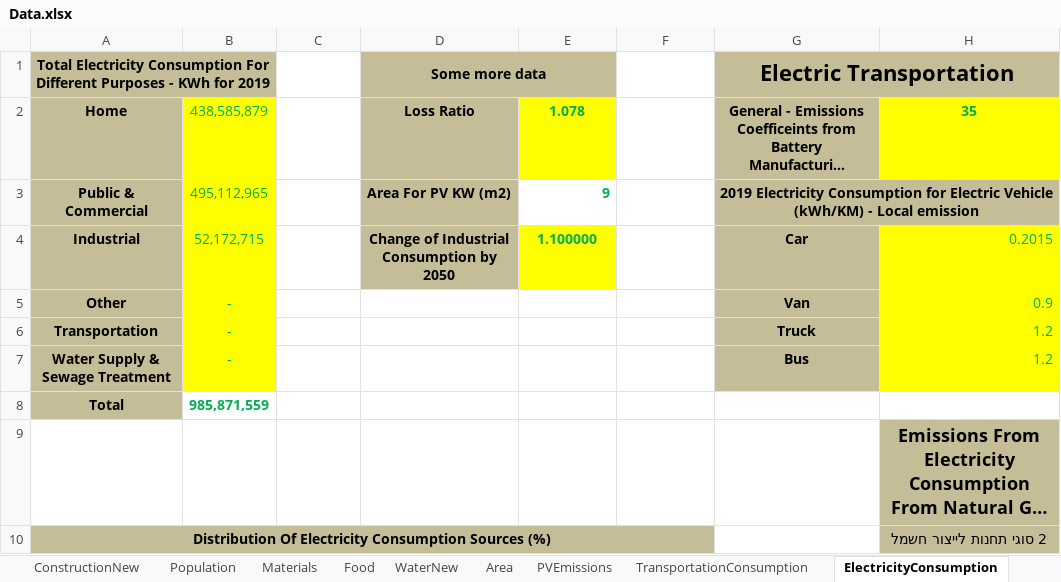
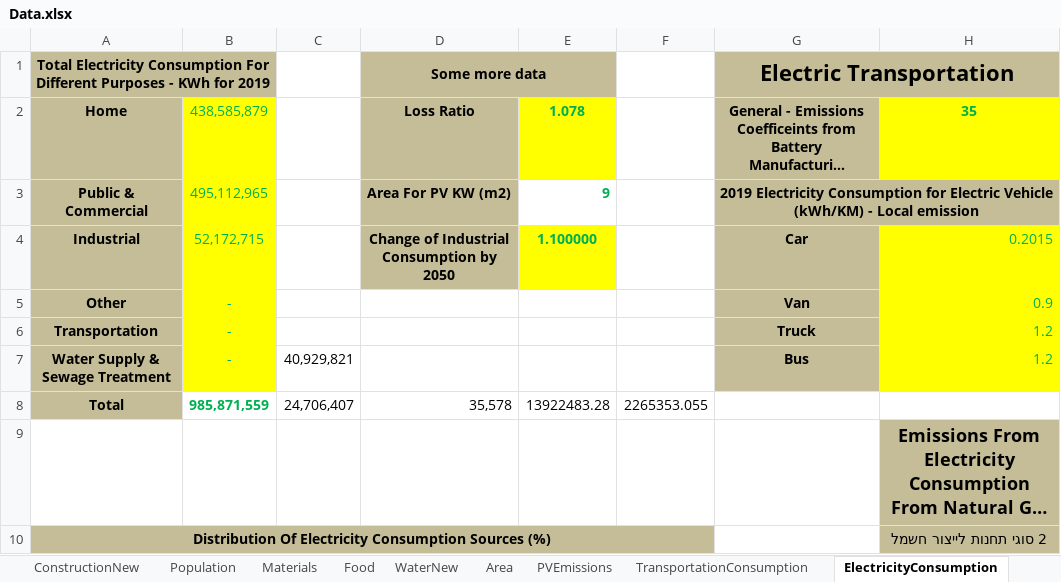
Before and after one commit to LidorTzur/NewVersionCities_Partial, an Excel workbook: Data/Data.xlsx, sheet ElectricityConsumption, drawn as a sheet; only a part is shown; long unchanged cells end in …; values as stored, in another font and other column widths than the file's, no borders; charts and pictures not drawn; the diff names each change by its address in the sheet, - before the commit and + after, or states it on an @@ line.

```diff
--- a/Data/Data.xlsx (sheet ElectricityConsumption)
+++ b/Data/Data.xlsx (sheet ElectricityConsumption)
-C7: (empty)
+C7: 40,929,821
-C8: (empty)
+C8: 24,706,407
-D8: (empty)
+D8: 35,578
-E8: (empty)
+E8: 13922483.28
-F8: (empty)
+F8: 2265353.055
```
Also changed, not shown: sheet TransportationConsumption, sheet Food, sheet WaterNew, sheet Population, sheet Area, charts or pictures, Data/The Three Scenarios.xlsx, 10 other files.
